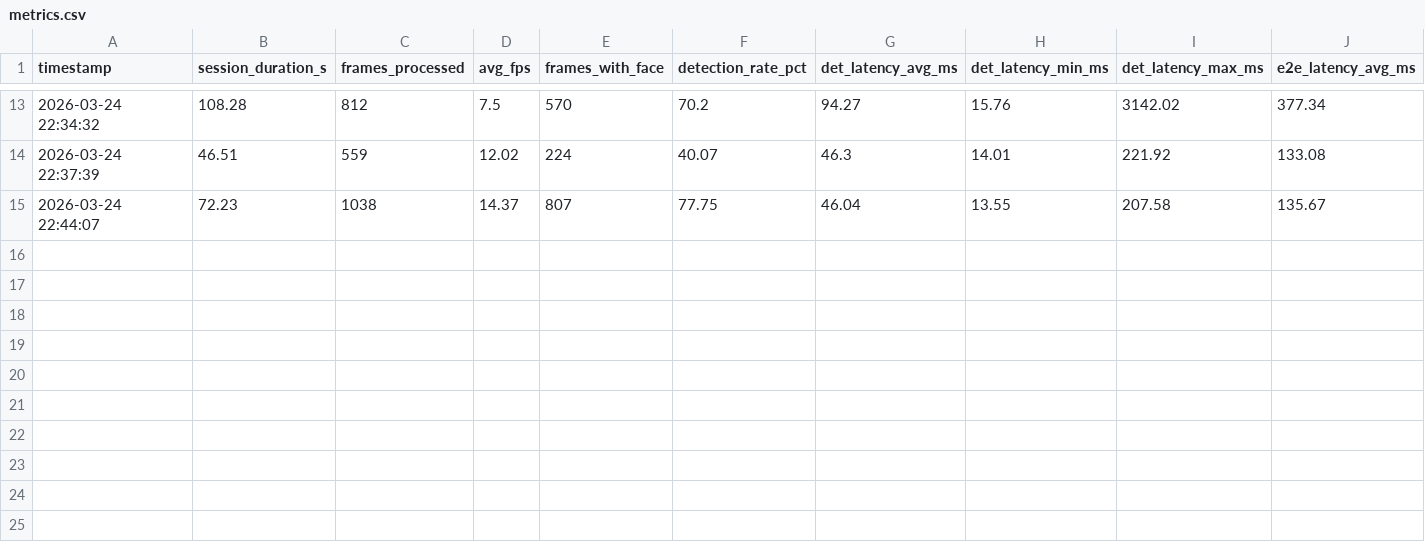
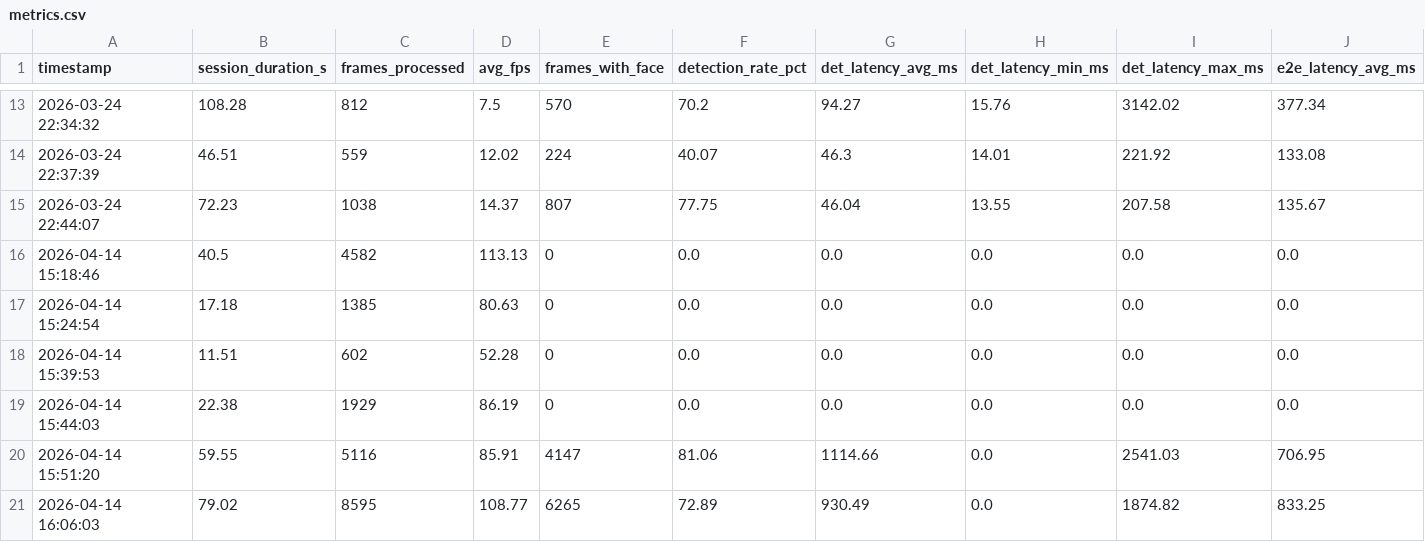
Before and after one commit to bubulean/drone_project, a CSV file: metrics.csv, drawn as a sheet; only a part is shown, gaps mark what is left out; rows hold the shown columns only; the diff names each change by its address in the sheet, - before the commit and + after, or states it on an @@ line.

Commit message:
Add drone detection worker, evaluation script, video recording functionality, and necessary data files
- Implemented `drone_detection_worker.py` to handle detection on the drone with hardware constraints.
- Created `evaluate.py` for offline accuracy evaluation against ground truth annotations.
- Added `record_video.py` to facilitate video recording from the HULA drone.
- Introduced `known_embeddings.npy` and `known_labels.npy` for storing face embeddings and labels.

```diff
--- a/metrics.csv
+++ b/metrics.csv
+row 16: 2026-04-14 15:18:46 | 40.5 | 4582 | 113.13 | 0 | 0.0 | 0.0 | 0.0 | 0.0 | 0.0
+row 17: 2026-04-14 15:24:54 | 17.18 | 1385 | 80.63 | 0 | 0.0 | 0.0 | 0.0 | 0.0 | 0.0
+row 18: 2026-04-14 15:39:53 | 11.51 | 602 | 52.28 | 0 | 0.0 | 0.0 | 0.0 | 0.0 | 0.0
+row 19: 2026-04-14 15:44:03 | 22.38 | 1929 | 86.19 | 0 | 0.0 | 0.0 | 0.0 | 0.0 | 0.0
+row 20: 2026-04-14 15:51:20 | 59.55 | 5116 | 85.91 | 4147 | 81.06 | 1114.66 | 0.0 | 2541.03 | 706.95
+row 21: 2026-04-14 16:06:03 | 79.02 | 8595 | 108.77 | 6265 | 72.89 | 930.49 | 0.0 | 1874.82 | 833.25
```
Also changed, not shown: 11 other files.
